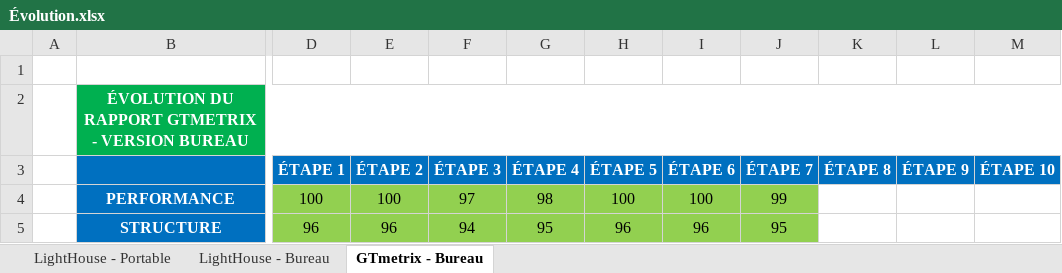
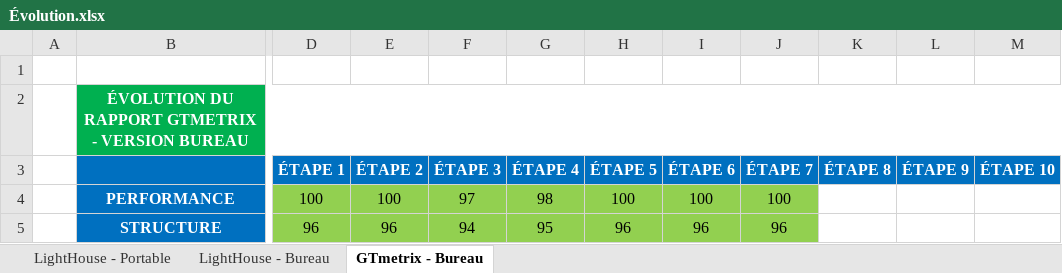
Before and after one commit to BrunoClevenot/BrunoClevenot_04_12072021, an Excel workbook: Analyses/Évolution.xlsx, sheet GTmetrix - Bureau, drawn as a sheet; only a part is shown, gaps mark what is left out; values as stored, in another font and other column widths than the file's, no borders; the diff names each change by its address in the sheet, - before the commit and + after, or states it on an @@ line.

```diff
--- a/Analyses/Évolution.xlsx (sheet GTmetrix - Bureau)
+++ b/Analyses/Évolution.xlsx (sheet GTmetrix - Bureau)
-J4 (ÉTAPE 7): 99
+J4 (ÉTAPE 7): 100
-J5 (ÉTAPE 7): 95
+J5 (ÉTAPE 7): 96
```
Also changed, not shown: sheet LightHouse - Bureau, sheet LightHouse - Portable, 3 other files.
